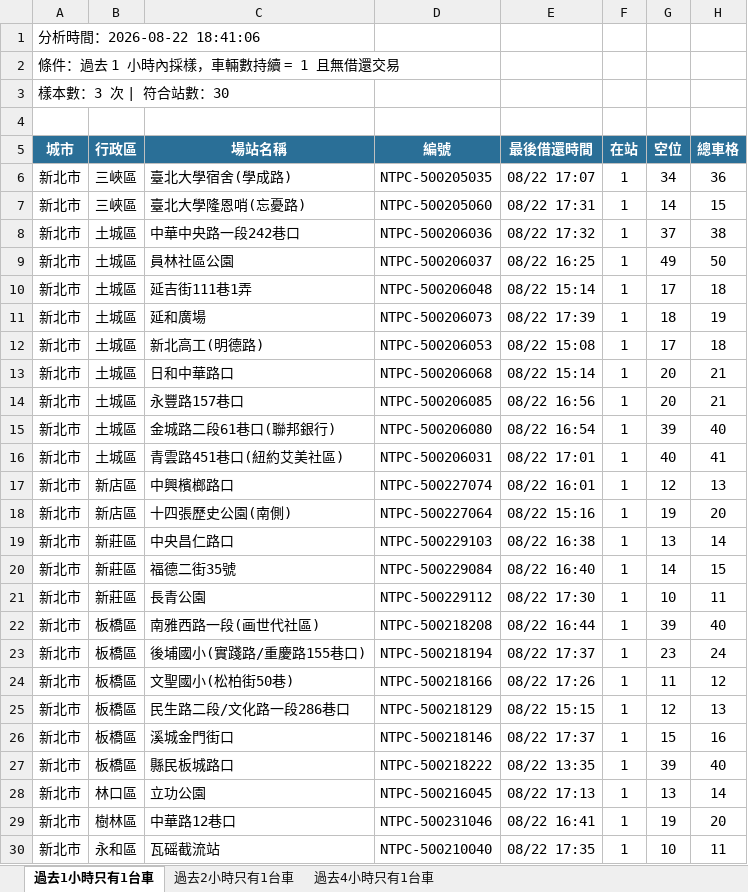
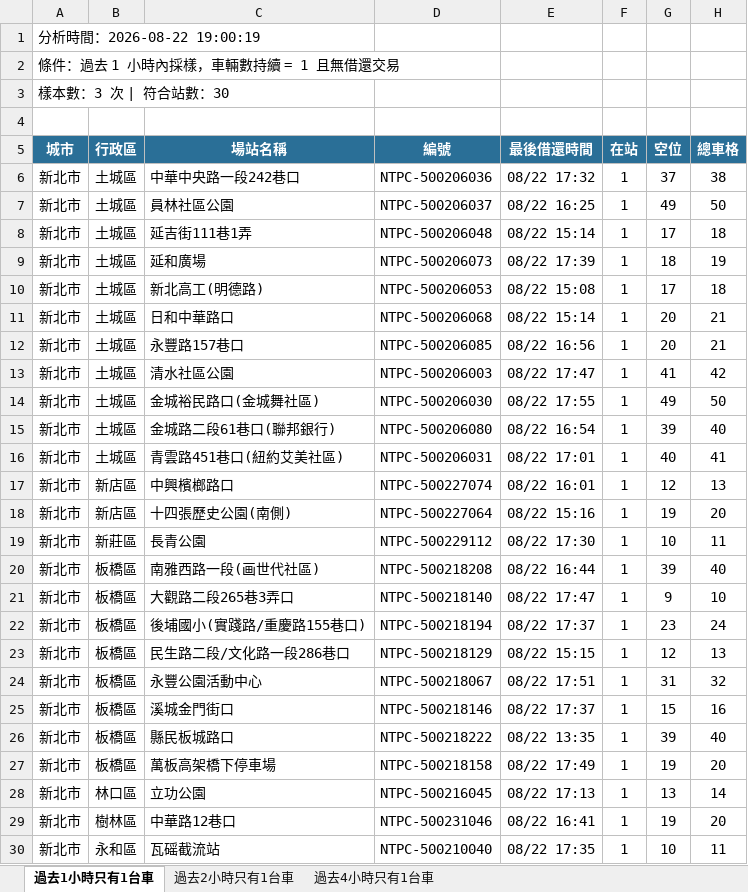
Before and after one commit to hippop3c/fixedbike, an Excel workbook: stale.xlsx, sheet 過去1小時只有1台車, drawn as a sheet; only a part is shown; values as stored, in another font and other column widths than the file's, no borders; removed rows and columns are numbered as before the commit, all else as after; the diff names each change by its address in the sheet, - before the commit and + after, or states it on an @@ line.

```diff
--- a/stale.xlsx (sheet 過去1小時只有1台車)
+++ b/stale.xlsx (sheet 過去1小時只有1台車)
-A1 (城市): 分析時間：2026-08-22 18:41:06
+A1 (城市): 分析時間：2026-08-22 19:00:19
-row 6: 新北市 | 三峽區 | 臺北大學宿舍(學成路) | NTPC-500205035 | 08/22 17:07 | 1 | 34 | 36
-row 7: 新北市 | 三峽區 | 臺北大學隆恩哨(忘憂路) | NTPC-500205060 | 08/22 17:31 | 1 | 14 | 15
+row 13: 新北市 | 土城區 | 清水社區公園 | NTPC-500206003 | 08/22 17:47 | 1 | 41 | 42
+row 14: 新北市 | 土城區 | 金城裕民路口(金城舞社區) | NTPC-500206030 | 08/22 17:55 | 1 | 49 | 50
-row 19: 新北市 | 新莊區 | 中央昌仁路口 | NTPC-500229103 | 08/22 16:38 | 1 | 13 | 14
-row 20: 新北市 | 新莊區 | 福德二街35號 | NTPC-500229084 | 08/22 16:40 | 1 | 14 | 15
+row 21: 新北市 | 板橋區 | 大觀路二段265巷3弄口 | NTPC-500218140 | 08/22 17:47 | 1 | 9 | 10
-row 24: 新北市 | 板橋區 | 文聖國小(松柏街50巷) | NTPC-500218166 | 08/22 17:26 | 1 | 11 | 12
+row 24: 新北市 | 板橋區 | 永豐公園活動中心 | NTPC-500218067 | 08/22 17:51 | 1 | 31 | 32
+row 27: 新北市 | 板橋區 | 萬板高架橋下停車場 | NTPC-500218158 | 08/22 17:49 | 1 | 19 | 20
```
Also changed, not shown: sheet 過去4小時只有1台車, sheet 過去2小時只有1台車, 3 other files.
